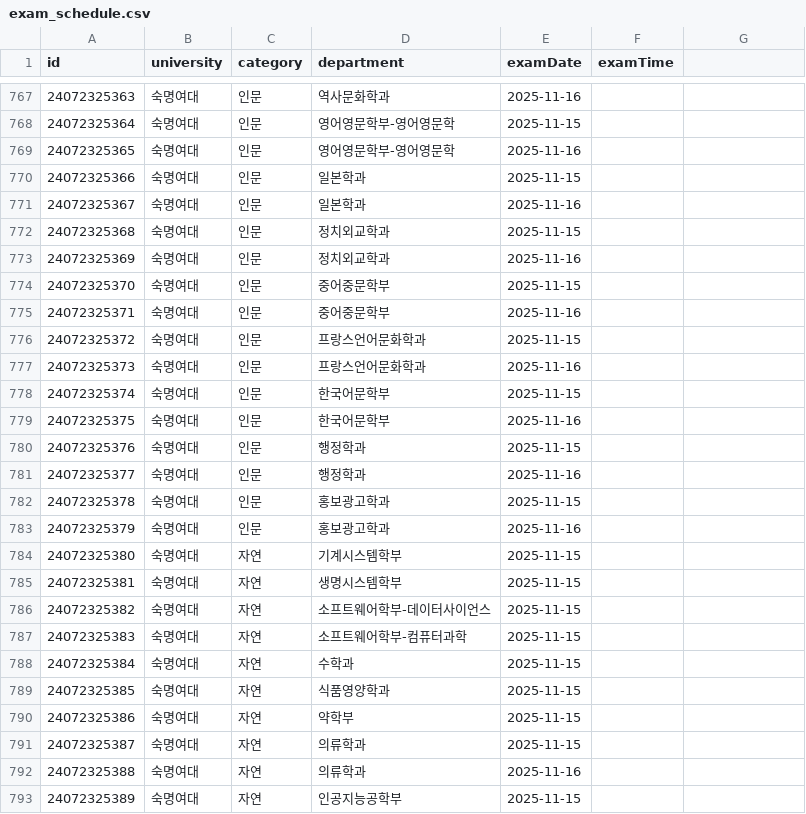
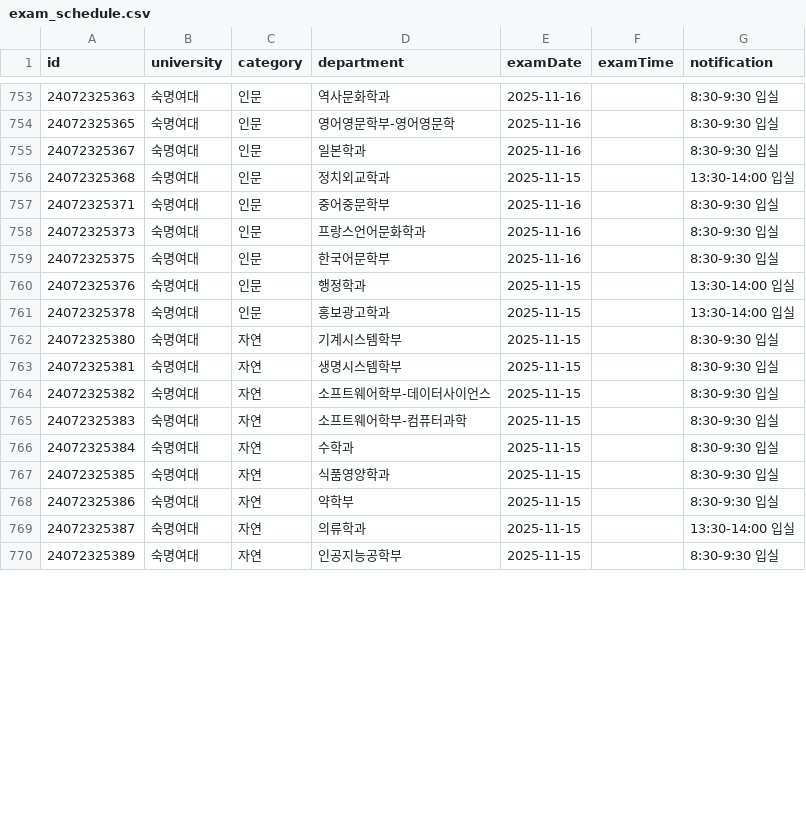
Before and after one commit to JayShin00/aim-nonsul, a CSV file: assets/exam_schedule.csv, drawn as a sheet; only a part is shown, gaps mark what is left out; the diff covers the shown part only.

```diff
--- a/assets/exam_schedule.csv
+++ b/assets/exam_schedule.csv
@@ -1 +1 @@
-id,university,category,department,examDate,examTime
+id,university,category,department,examDate,examTime,notification
@@ -767,27 +753,18 @@ id,university,category,department,examDate,examTime
-24072325363,숙명여대,인문,역사문화학과,2025-11-16,
-24072325364,숙명여대,인문,영어영문학부-영어영문학,2025-11-15,
-24072325365,숙명여대,인문,영어영문학부-영어영문학,2025-11-16,
-24072325366,숙명여대,인문,일본학과,2025-11-15,
-24072325367,숙명여대,인문,일본학과,2025-11-16,
-24072325368,숙명여대,인문,정치외교학과,2025-11-15,
-24072325369,숙명여대,인문,정치외교학과,2025-11-16,
-24072325370,숙명여대,인문,중어중문학부,2025-11-15,
-24072325371,숙명여대,인문,중어중문학부,2025-11-16,
-24072325372,숙명여대,인문,프랑스언어문화학과,2025-11-15,
-24072325373,숙명여대,인문,프랑스언어문화학과,2025-11-16,
-24072325374,숙명여대,인문,한국어문학부,2025-11-15,
-24072325375,숙명여대,인문,한국어문학부,2025-11-16,
-24072325376,숙명여대,인문,행정학과,2025-11-15,
-24072325377,숙명여대,인문,행정학과,2025-11-16,
-24072325378,숙명여대,인문,홍보광고학과,2025-11-15,
-24072325379,숙명여대,인문,홍보광고학과,2025-11-16,
-24072325380,숙명여대,자연,기계시스템학부,2025-11-15,
-24072325381,숙명여대,자연,생명시스템학부,2025-11-15,
-24072325382,숙명여대,자연,소프트웨어학부-데이터사이언스,2025-11-15,
-24072325383,숙명여대,자연,소프트웨어학부-컴퓨터과학,2025-11-15,
-24072325384,숙명여대,자연,수학과,2025-11-15,
-24072325385,숙명여대,자연,식품영양학과,2025-11-15,
-24072325386,숙명여대,자연,약학부,2025-11-15,
-24072325387,숙명여대,자연,의류학과,2025-11-15,
-24072325388,숙명여대,자연,의류학과,2025-11-16,
-24072325389,숙명여대,자연,인공지능공학부,2025-11-15,
+24072325363,숙명여대,인문,역사문화학과,2025-11-16,,8:30-9:30 입실
+24072325365,숙명여대,인문,영어영문학부-영어영문학,2025-11-16,,8:30-9:30 입실
+24072325367,숙명여대,인문,일본학과,2025-11-16,,8:30-9:30 입실
+24072325368,숙명여대,인문,정치외교학과,2025-11-15,,13:30-14:00 입실
+24072325371,숙명여대,인문,중어중문학부,2025-11-16,,8:30-9:30 입실
+24072325373,숙명여대,인문,프랑스언어문화학과,2025-11-16,,8:30-9:30 입실
+24072325375,숙명여대,인문,한국어문학부,2025-11-16,,8:30-9:30 입실
+24072325376,숙명여대,인문,행정학과,2025-11-15,,13:30-14:00 입실
+24072325378,숙명여대,인문,홍보광고학과,2025-11-15,,13:30-14:00 입실
+24072325380,숙명여대,자연,기계시스템학부,2025-11-15,,8:30-9:30 입실
+24072325381,숙명여대,자연,생명시스템학부,2025-11-15,,8:30-9:30 입실
+24072325382,숙명여대,자연,소프트웨어학부-데이터사이언스,2025-11-15,,8:30-9:30 입실
+24072325383,숙명여대,자연,소프트웨어학부-컴퓨터과학,2025-11-15,,8:30-9:30 입실
+24072325384,숙명여대,자연,수학과,2025-11-15,,8:30-9:30 입실
+24072325385,숙명여대,자연,식품영양학과,2025-11-15,,8:30-9:30 입실
+24072325386,숙명여대,자연,약학부,2025-11-15,,8:30-9:30 입실
+24072325387,숙명여대,자연,의류학과,2025-11-15,,13:30-14:00 입실
+24072325389,숙명여대,자연,인공지능공학부,2025-11-15,,8:30-9:30 입실
```
Also changed, not shown: 14 removed rows and 51 edited cells elsewhere in this file, 44 other files.
